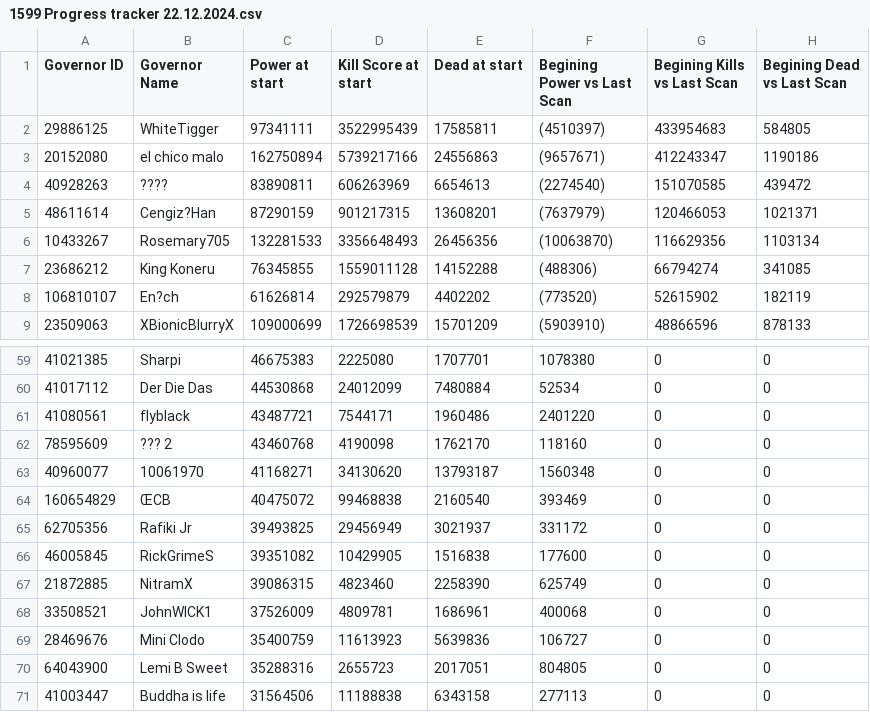
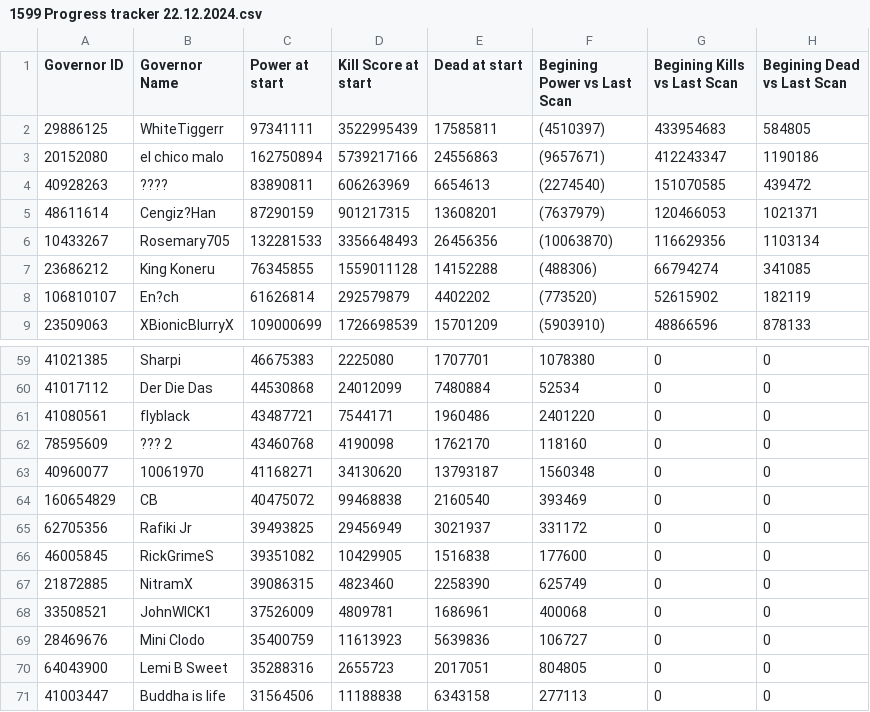
Before and after one commit to WhiteTigger13/rok-stats, a CSV file: data/1599 Progress tracker 22.12.2024.csv, drawn as a sheet; only a part is shown, gaps mark what is left out; the diff names each change by its address in the sheet, - before the commit and + after, or states it on an @@ line.

Commit message:
Update 1599 Progress tracker 22.12.2024.csv

```diff
--- a/data/1599 Progress tracker 22.12.2024.csv
+++ b/data/1599 Progress tracker 22.12.2024.csv
-B2 (Governor Name): WhiteTigger
+B2 (Governor Name): WhiteTiggerr
-B64 (Governor Name): ŒCB
+B64 (Governor Name): CB
```
